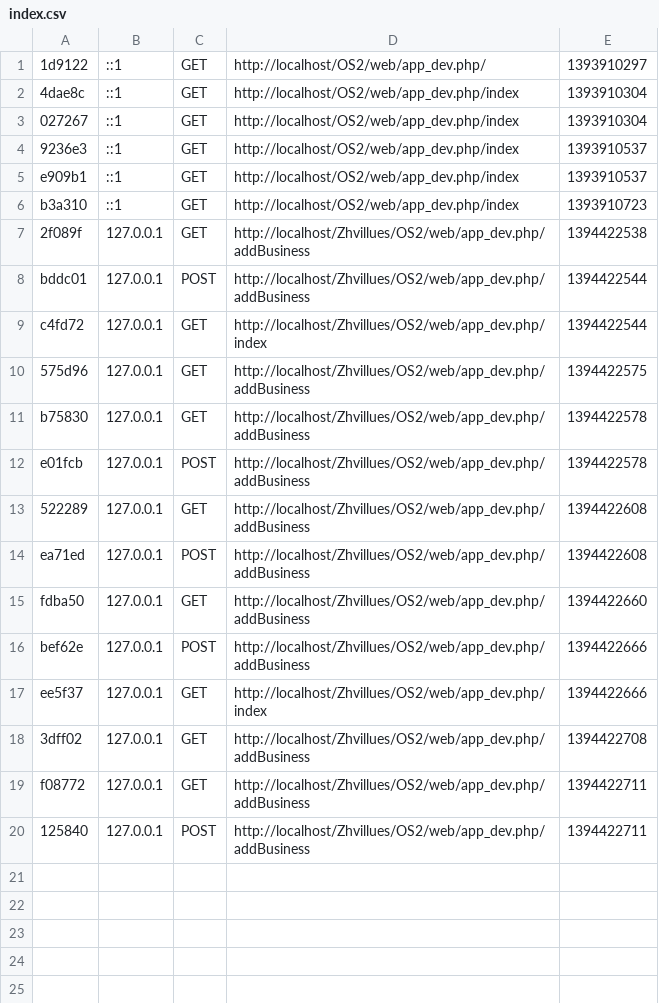
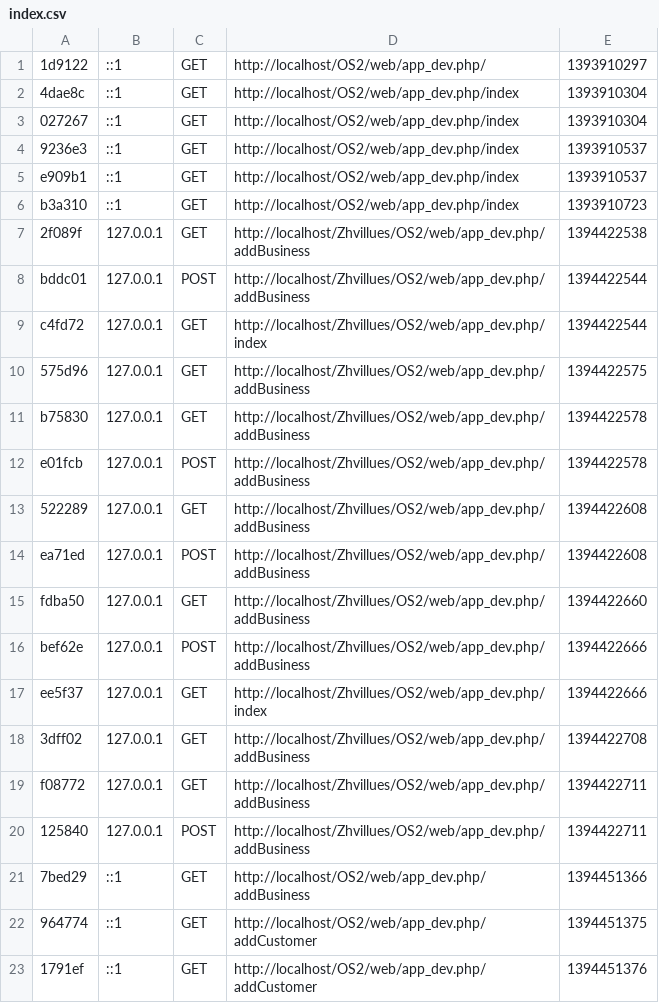
Before and after one commit to sachith500/OS2, a CSV file: app/cache/dev/profiler/index.csv, drawn as a sheet.

Commit message:
Added addCustomer stuff, didn't run the route command from symfony yet
Signed-off-by: Sachith Hasaranga Seneviratne <sachith500@gmail.com>

```diff
--- a/app/cache/dev/profiler/index.csv
+++ b/app/cache/dev/profiler/index.csv
@@ -20 +20,4 @@ f08772,127.0.0.1,GET,http://localhost/Zhvillues/OS2/web/app_dev.php/addBusiness,
 125840,127.0.0.1,POST,http://localhost/Zhvillues/OS2/web/app_dev.php/addBusiness,1394422711,
+7bed29,::1,GET,http://localhost/OS2/web/app_dev.php/addBusiness,1394451366,
+964774,::1,GET,http://localhost/OS2/web/app_dev.php/addCustomer,1394451375,
+1791ef,::1,GET,http://localhost/OS2/web/app_dev.php/addCustomer,1394451376,
```
Also changed, not shown: 26 other files.
